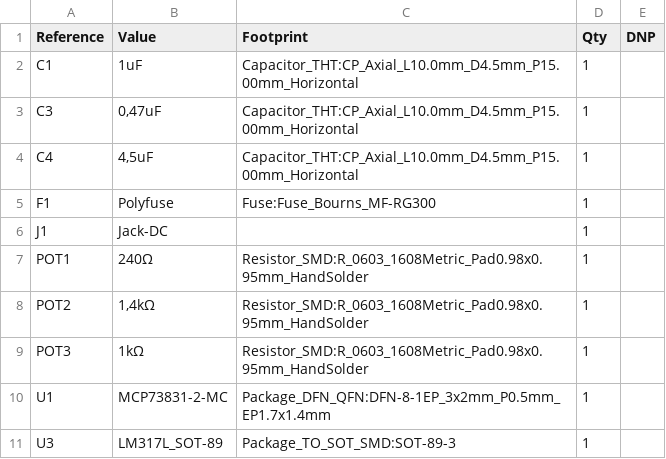
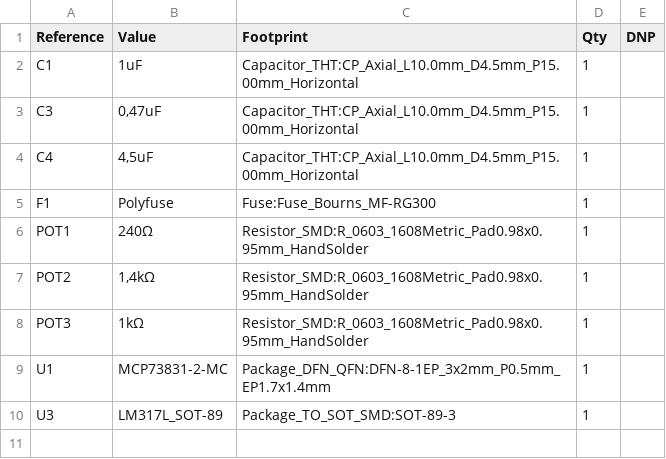
Before and after one commit to Ekips-Prime-Pro/Charger, a CSV file: Material/FLL.csv, drawn as a sheet.

```diff
--- a/Material/FLL.csv
+++ b/Material/FLL.csv
@@ -5,3 +5,2 @@
 "F1","Polyfuse","Fuse:Fuse_Bourns_MF-RG300","1",""
-"J1","Jack-DC","","1",""
 "POT1","240Ω","Resistor_SMD:R_0603_1608Metric_Pad0.98x0.95mm_HandSolder","1",""
```
Also changed, not shown: 1 other file.
